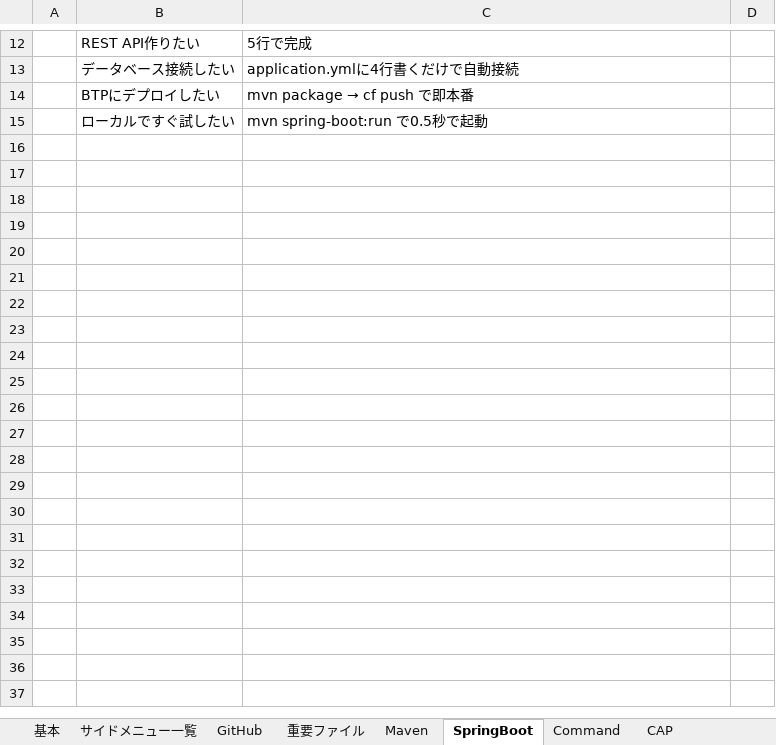
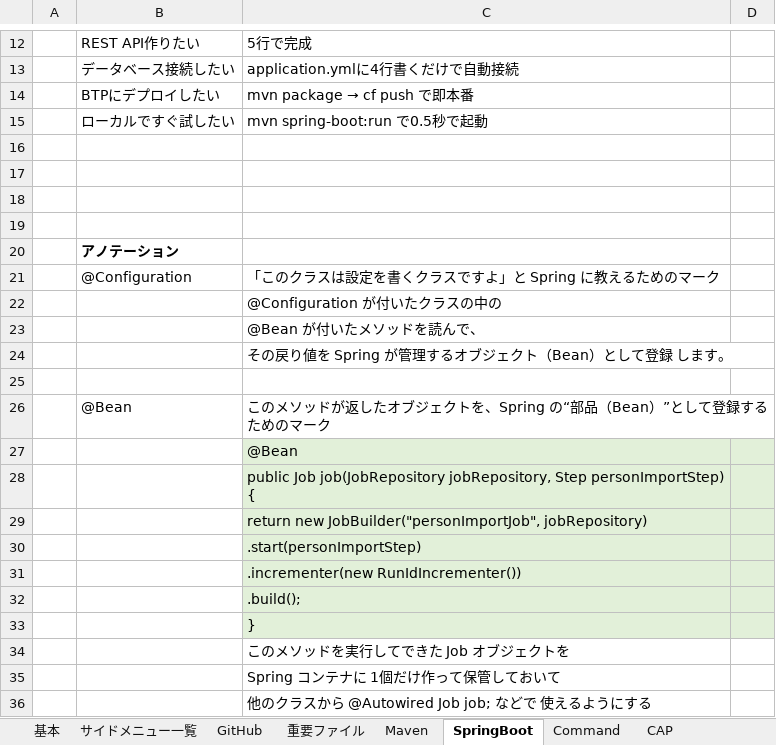
Before and after one commit to mtk57/Public, an Excel workbook: BAS_memo.xlsx, sheet SpringBoot, drawn as a sheet; only a part is shown, gaps mark what is left out; values as stored, in another font and other column widths than the file's, no borders; the diff names each change by its address in the sheet, - before the commit and + after, or states it on an @@ line.

```diff
--- a/BAS_memo.xlsx (sheet SpringBoot)
+++ b/BAS_memo.xlsx (sheet SpringBoot)
+row 16: (empty)
+row 17: (empty)
+row 18: (empty)
+row 19: (empty)
+row 20:  | アノテーション
+row 21:  | @Configuration | 「このクラスは設定を書くクラスですよ」と Spring に教えるためのマーク
+row 22:  |  | @Configuration が付いたクラスの中の
+row 23:  |  | @Bean が付いたメソッドを読んで、
+row 24:  |  | その戻り値を Spring が管理するオブジェクト（Bean）として登録 します。
+row 25: (empty)
+row 26:  | @Bean | このメソッドが返したオブジェクトを、Spring の“部品（Bean）”として登録するためのマーク
+row 27:  |  | @Bean
+row 28:  |  | public Job job(JobRepository jobRepository, Step personImportStep) {
+row 29:  |  | return new JobBuilder("personImportJob", jobRepository)
+row 30:  |  | .start(personImportStep)
+row 31:  |  | .incrementer(new RunIdIncrementer())
+row 32:  |  | .build();
+row 33:  |  | }
+row 34:  |  | このメソッドを実行してできた Job オブジェクトを
+row 35:  |  | Spring コンテナに 1個だけ作って保管しておいて
+row 36:  |  | 他のクラスから @Autowired Job job; などで 使えるようにする
```
Also changed, not shown: sheet Java(SpringBatch), sheet サイドメニュー一覧, 1 other file.
